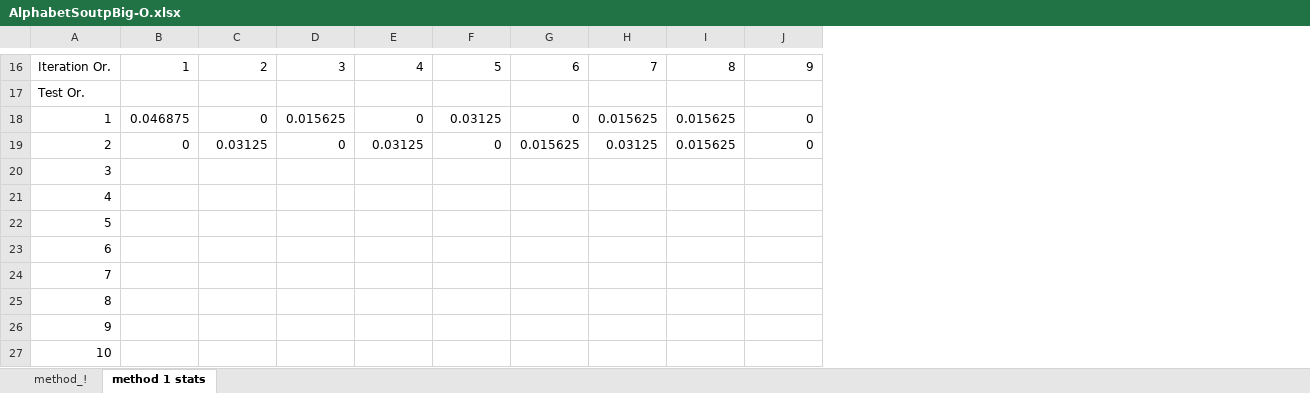
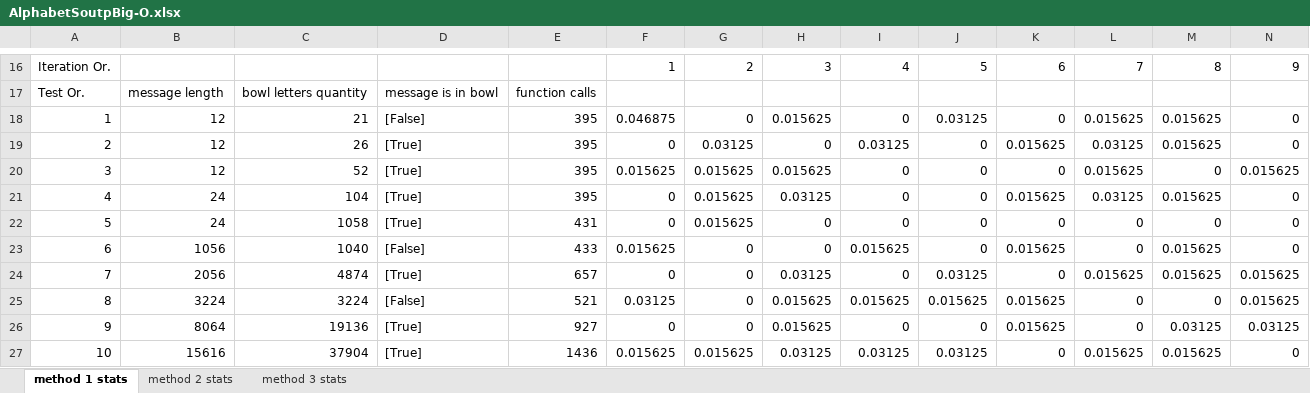
Before and after one commit to daniel-julio-iglesias/alphabetsoup, an Excel workbook: docs/AlphabetSoutpBig-O.xlsx, sheet method 1 stats, drawn as a sheet; only a part is shown, gaps mark what is left out; values as stored, in another font and other column widths than the file's, no borders; removed rows and columns are numbered as before the commit, all else as after; rows hold the shown columns only; the diff covers the shown part only; the diff names each change by its address in the sheet, - before the commit and + after, or states it on an @@ line.

Commit message:
[UPD] Additional methods

```diff
--- a/docs/AlphabetSoutpBig-O.xlsx (sheet method 1 stats)
+++ b/docs/AlphabetSoutpBig-O.xlsx (sheet method 1 stats)
-sheet tab: method_!
+sheet tab: method 2 stats
+sheet tab: method 3 stats
+column B, rows 17-19: message length | 12 | 12
+column C, rows 17-19: bowl letters quantity | 21 | 26
+column D, rows 17-19: message is in bowl | [False] | [True]
+column E, rows 17-19: function calls | 395 | 395
-row 20: 3
-row 21: 4
-row 22: 5
-row 23: 6
-row 24: 7
-row 25: 8
-row 26: 9
-row 27: 10
+row 20: 3 | 12 | 52 | [True] | 395 | 0.015625 | 0.015625 | 0.015625 | 0 | 0 | 0 | 0.015625 | 0 | 0.015625
+row 21: 4 | 24 | 104 | [True] | 395 | 0 | 0.015625 | 0.03125 | 0 | 0 | 0.015625 | 0.03125 | 0.015625 | 0
+row 22: 5 | 24 | 1058 | [True] | 431 | 0 | 0.015625 | 0 | 0 | 0 | 0 | 0 | 0 | 0
+row 23: 6 | 1056 | 1040 | [False] | 433 | 0.015625 | 0 | 0 | 0.015625 | 0 | 0.015625 | 0 | 0.015625 | 0
+row 24: 7 | 2056 | 4874 | [True] | 657 | 0 | 0 | 0.03125 | 0 | 0.03125 | 0 | 0.015625 | 0.015625 | 0.015625
+row 25: 8 | 3224 | 3224 | [False] | 521 | 0.03125 | 0 | 0.015625 | 0.015625 | 0.015625 | 0.015625 | 0 | 0 | 0.015625
+row 26: 9 | 8064 | 19136 | [True] | 927 | 0 | 0 | 0.015625 | 0 | 0 | 0.015625 | 0 | 0.03125 | 0.03125
+row 27: 10 | 15616 | 37904 | [True] | 1436 | 0.015625 | 0.015625 | 0.03125 | 0.03125 | 0.03125 | 0 | 0.015625 | 0.015625 | 0
```
Also changed, not shown: 8 added rows and 8 removed rows elsewhere in this sheet, formulas that keep their value, charts or pictures, 1 other file.
